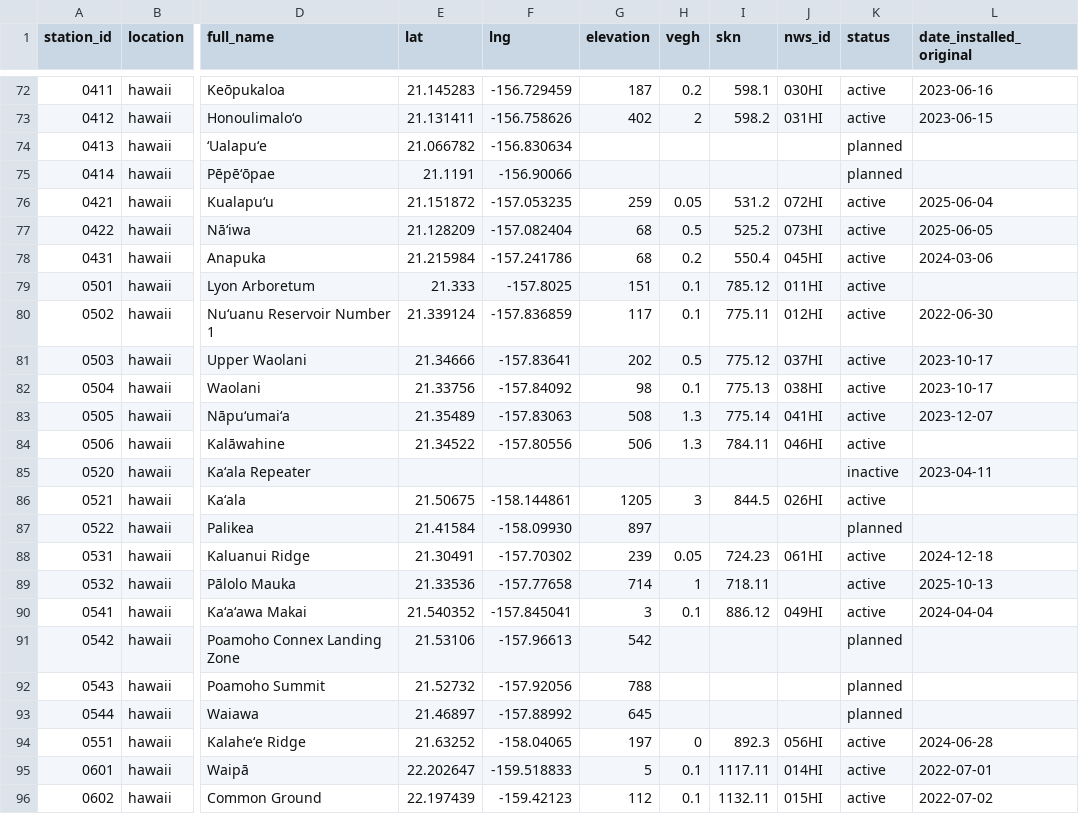
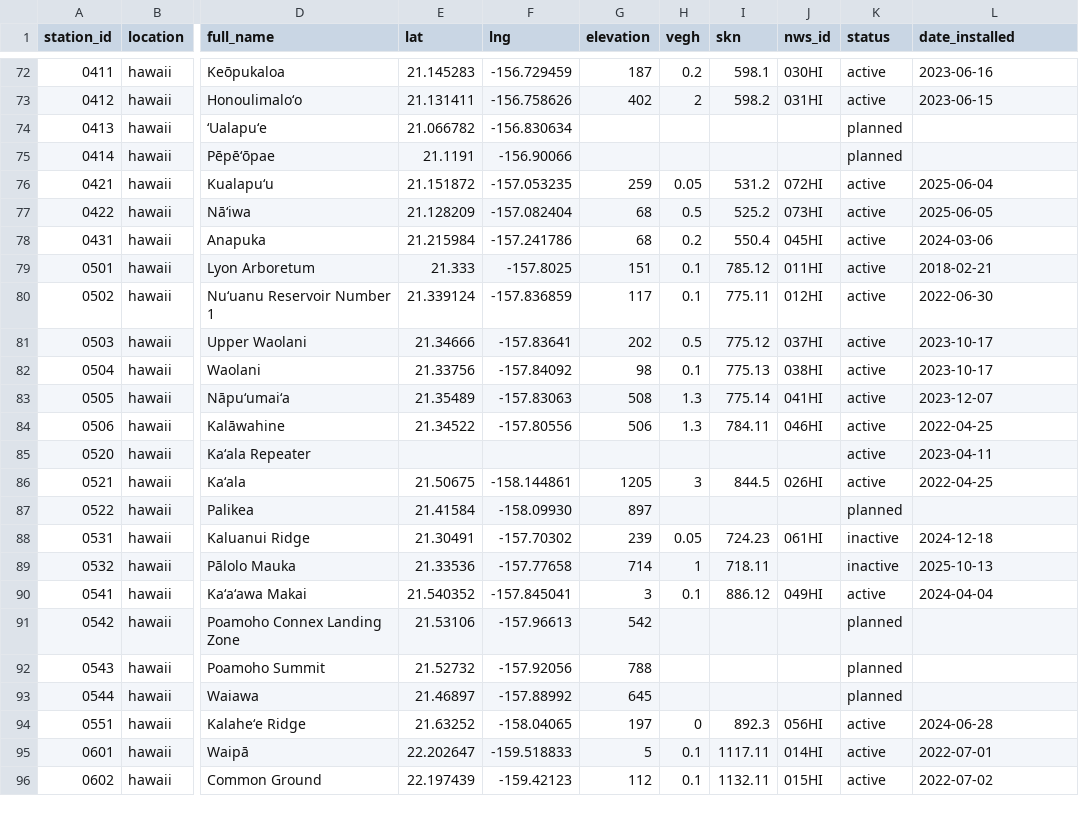
Before and after one commit to HCDP/loggernet_station_data, a CSV file: csv_data/stations/station_metadata.csv, drawn as a sheet; only a part is shown, gaps mark what is left out; the diff covers the shown part only; the diff names each change by its address in the sheet, - before the commit and + after, or states it on an @@ line.

Commit message:
correct status & update installation dates

```diff
--- a/csv_data/stations/station_metadata.csv
+++ b/csv_data/stations/station_metadata.csv
-L1: date_installed_original
+L1: date_installed
-L79 (date_installed): (empty)
+L79 (date_installed): 2018-02-21
-L84 (date_installed): (empty)
+L84 (date_installed): 2022-04-25
-K85 (status): inactive
+K85 (status): active
-L86 (date_installed): (empty)
+L86 (date_installed): 2022-04-25
-K88:K89 (status): active
+K88:K89 (status): inactive
```
Also changed, not shown: 17 edited cells elsewhere in this file.
